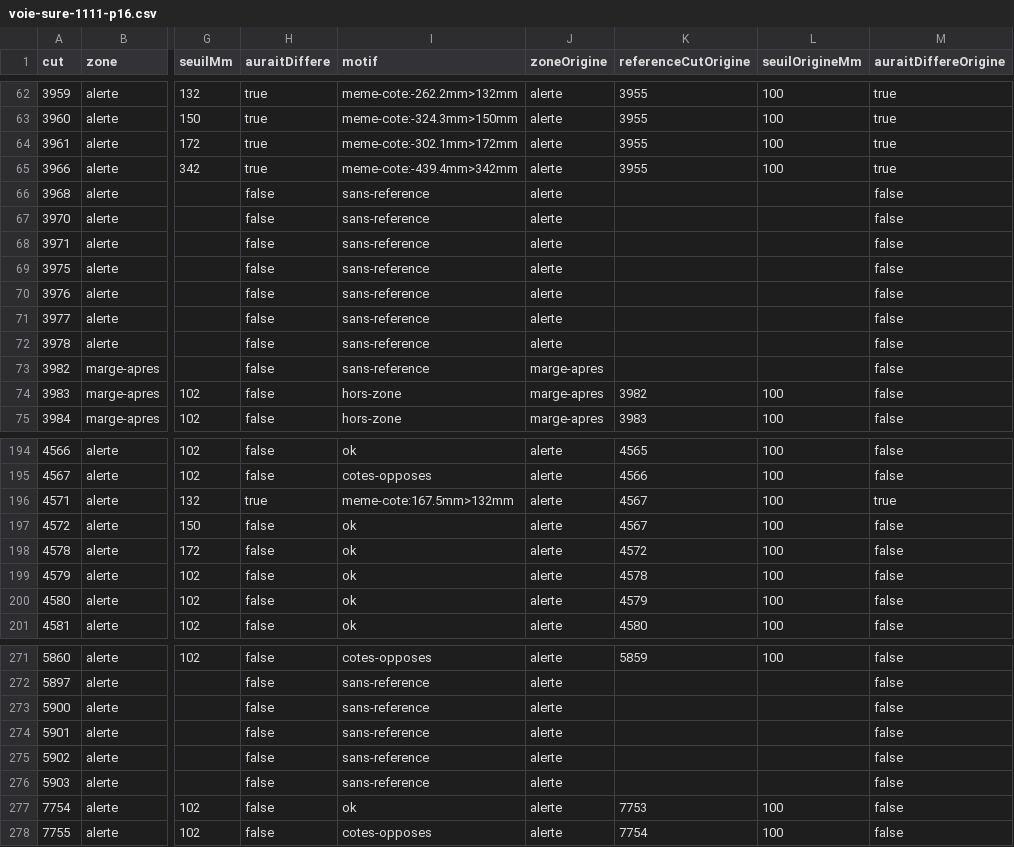
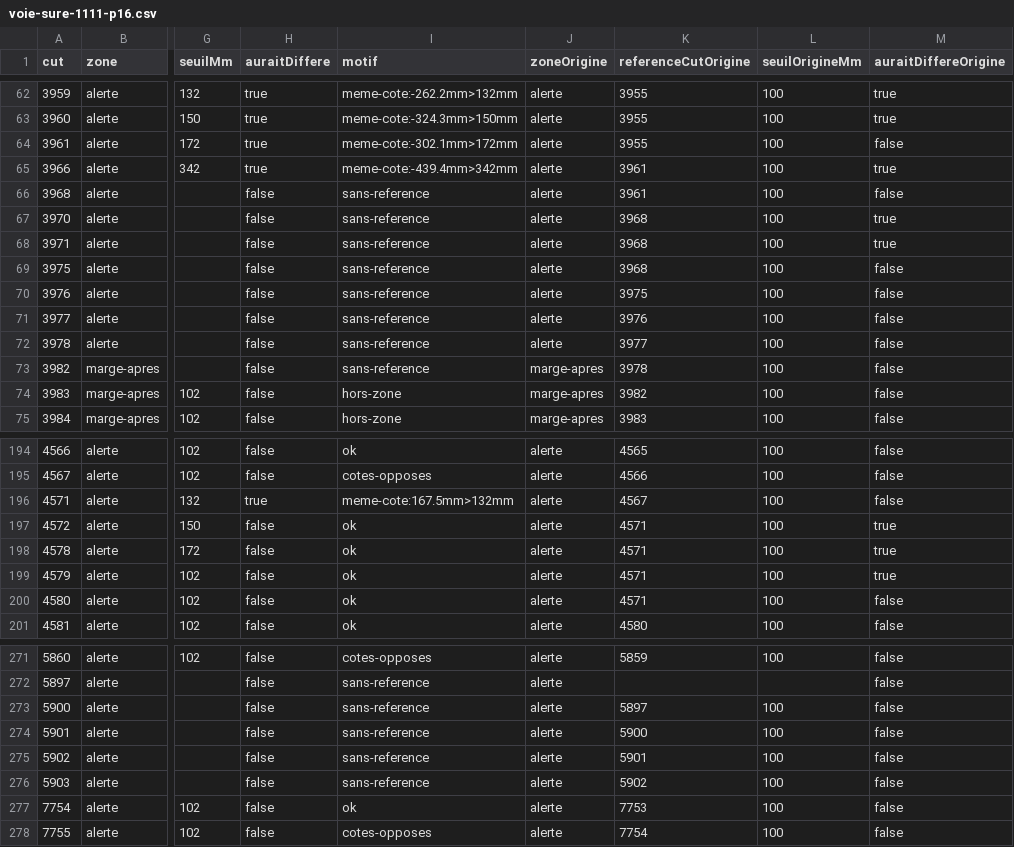
Before and after one commit to StoryNow30/banane, a CSV file: chantiers/CH-114/sorties/voie-sure-1111-p16.csv, drawn as a sheet; only a part is shown, gaps mark what is left out; the diff covers the shown part only; the diff names each change by its address in the sheet, - before the commit and + after, or states it on an @@ line.

```diff
--- a/chantiers/CH-114/sorties/voie-sure-1111-p16.csv
+++ b/chantiers/CH-114/sorties/voie-sure-1111-p16.csv
-M64 (auraitDiffereOrigine): true
+M64 (auraitDiffereOrigine): false
-K65 (referenceCutOrigine): 3955
+K65 (referenceCutOrigine): 3961
-K66 (referenceCutOrigine): (empty)
+K66 (referenceCutOrigine): 3961
-L66:L73 (seuilOrigineMm): (empty)
+L66:L73 (seuilOrigineMm): 100
-K67:K69 (referenceCutOrigine): (empty)
+K67:K69 (referenceCutOrigine): 3968
-M67:M68 (auraitDiffereOrigine): false
+M67:M68 (auraitDiffereOrigine): true
-K70 (referenceCutOrigine): (empty)
+K70 (referenceCutOrigine): 3975
-K71 (referenceCutOrigine): (empty)
+K71 (referenceCutOrigine): 3976
-K72 (referenceCutOrigine): (empty)
+K72 (referenceCutOrigine): 3977
-K73 (referenceCutOrigine): (empty)
+K73 (referenceCutOrigine): 3978
-M196 (auraitDiffereOrigine): true
+M196 (auraitDiffereOrigine): false
-K197 (referenceCutOrigine): 4567
+K197 (referenceCutOrigine): 4571
-M197:M199 (auraitDiffereOrigine): false
+M197:M199 (auraitDiffereOrigine): true
-K198 (referenceCutOrigine): 4572
+K198 (referenceCutOrigine): 4571
-K199 (referenceCutOrigine): 4578
+K199 (referenceCutOrigine): 4571
-K200 (referenceCutOrigine): 4579
+K200 (referenceCutOrigine): 4571
-K273 (referenceCutOrigine): (empty)
+K273 (referenceCutOrigine): 5897
-L273:L276 (seuilOrigineMm): (empty)
+L273:L276 (seuilOrigineMm): 100
-K274 (referenceCutOrigine): (empty)
+K274 (referenceCutOrigine): 5900
-K275 (referenceCutOrigine): (empty)
+K275 (referenceCutOrigine): 5901
-K276 (referenceCutOrigine): (empty)
+K276 (referenceCutOrigine): 5902
```
Also changed, not shown: 8 edited cells elsewhere in this file, chantiers/CH-114/sorties/voie-sure-0611-p15.csv, chantiers/CH-114/sorties/voie-sure-0611-p16.csv, 4 other files.
